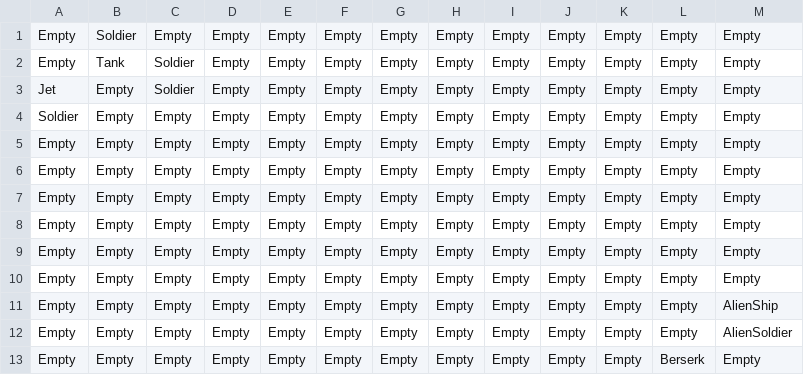
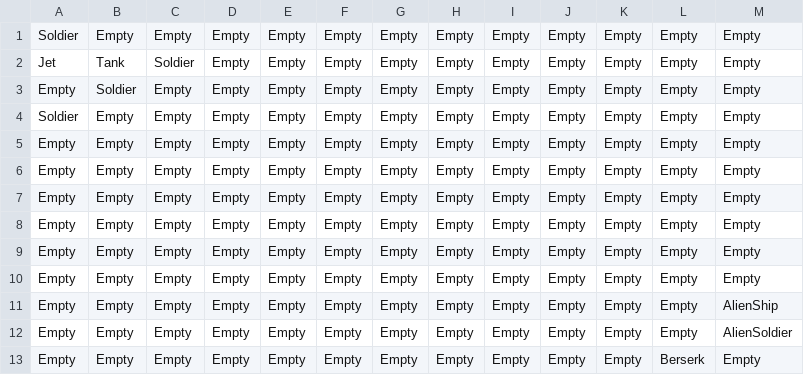
Before and after one commit to sam1019/CMPT-306-Project, a CSV file: Project/Assets/Resources/Units_Level2.csv, drawn as a sheet; removed rows and columns are numbered as before the commit, all else as after; the diff names each change by its address in the sheet, - before the commit and + after, or states it on an @@ line.

```diff
--- a/Project/Assets/Resources/Units_Level2.csv
+++ b/Project/Assets/Resources/Units_Level2.csv
+row 1: Soldier | Empty | Empty | Empty | Empty | Empty | Empty | Empty | Empty | Empty | Empty | Empty | Empty
+row 2: Jet | Tank | Soldier | Empty | Empty | Empty | Empty | Empty | Empty | Empty | Empty | Empty | Empty
-row 2: Empty | Tank | Soldier | Empty | Empty | Empty | Empty | Empty | Empty | Empty | Empty | Empty | Empty
-row 3: Jet | Empty | Soldier | Empty | Empty | Empty | Empty | Empty | Empty | Empty | Empty | Empty | Empty
```
Also changed, not shown: Project/Assets/Resources/Units_Level1.csv, Project/Assets/Resources/Units_Level3.csv, 16 other files.
